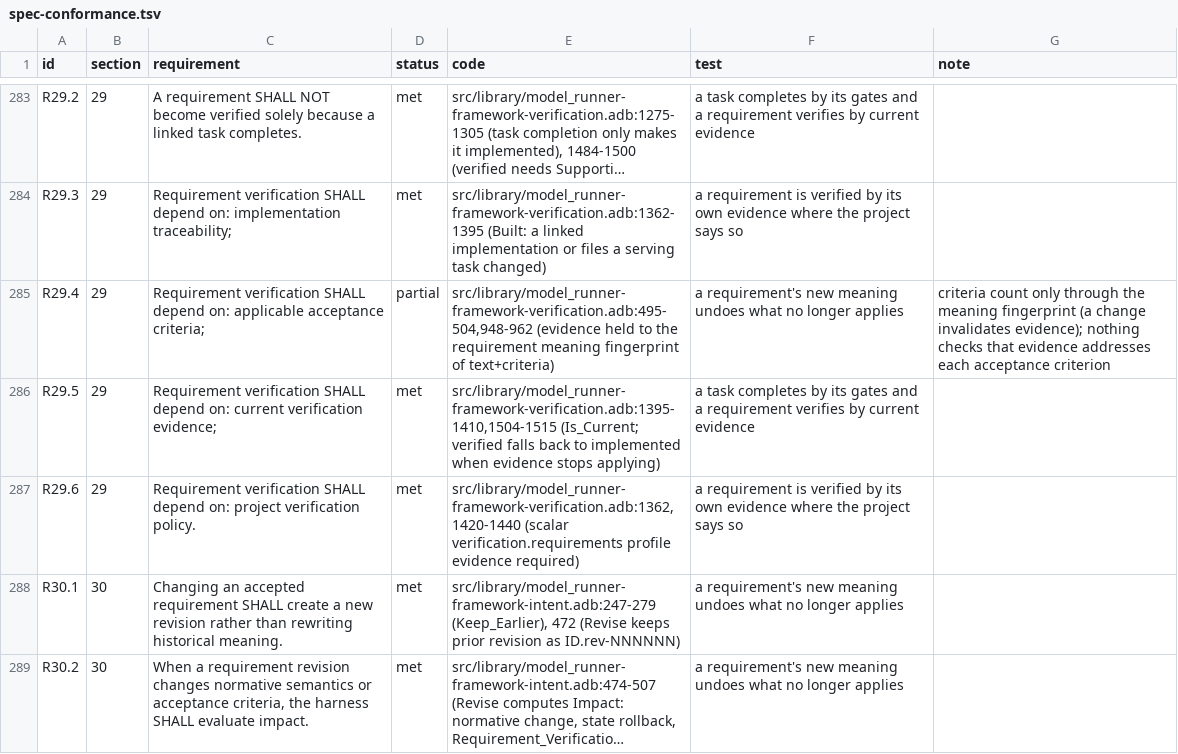
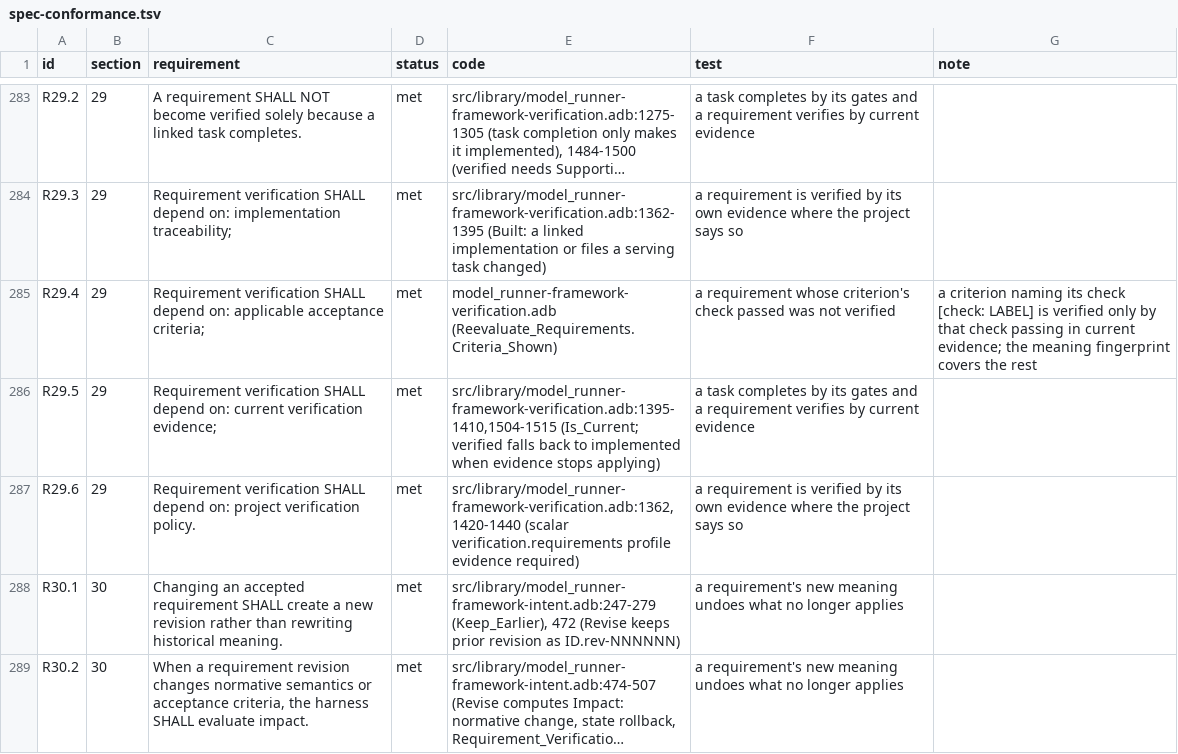
Before and after one commit to bracke/model_runner, a TSV file: docs/spec-conformance.tsv, drawn as a sheet; only a part is shown, gaps mark what is left out; long unchanged cells end in …; the diff covers the shown part only; the diff names each change by its address in the sheet, - before the commit and + after, or states it on an @@ line.

```diff
--- a/docs/spec-conformance.tsv
+++ b/docs/spec-conformance.tsv
-D285 (status): partial
+D285 (status): met
-E285 (code): src/library/model_runner-framework-verification.adb:495-504,948-962 (evidence held to the requirement meaning fingerprint of text+criteria)
+E285 (code): model_runner-framework-verification.adb (Reevaluate_Requirements.Criteria_Shown)
-F285 (test): a requirement's new meaning undoes what no longer applies
+F285 (test): a requirement whose criterion's check passed was not verified
-G285 (note): criteria count only through the meaning fingerprint (a change invalidates evidence); nothing checks that evidence addresses each acceptance criterion
+G285 (note): a criterion naming its check [check: LABEL] is verified only by that check passing in current evidence; the meaning fingerprint covers the rest
```
Also changed, not shown: 16 edited cells elsewhere in this file, 9 other files.
